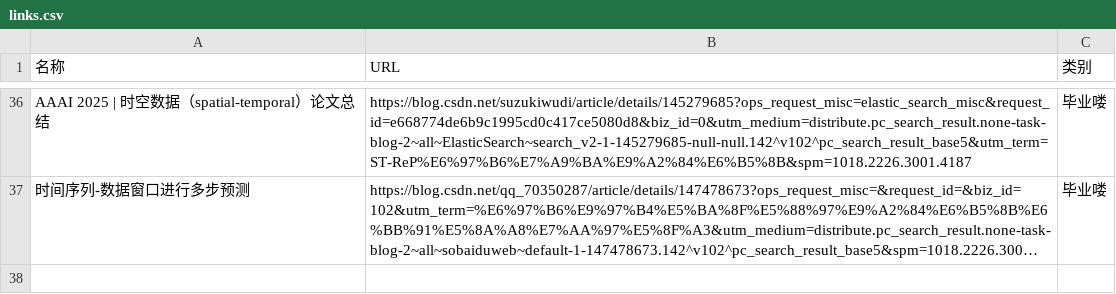
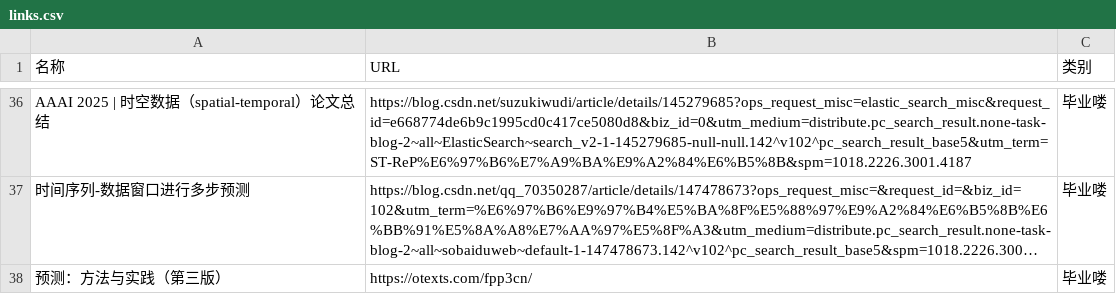
Before and after one commit to wwff3170-debug/link-manager, a CSV file: links.csv, drawn as a sheet; only a part is shown, gaps mark what is left out; long unchanged cells end in …; the diff names each change by its address in the sheet, - before the commit and + after, or states it on an @@ line.

Commit message:
更新链接数据

```diff
--- a/links.csv
+++ b/links.csv
+row 38: 预测：方法与实践（第三版） | https://otexts.com/fpp3cn/ | 毕业喽
```
